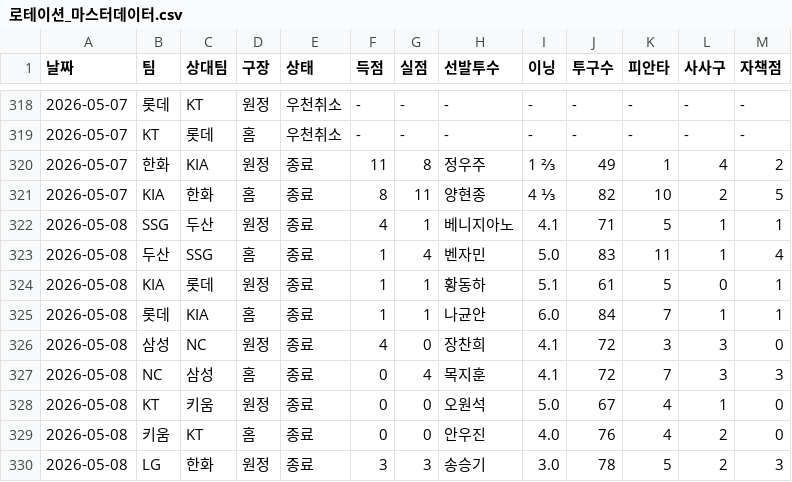
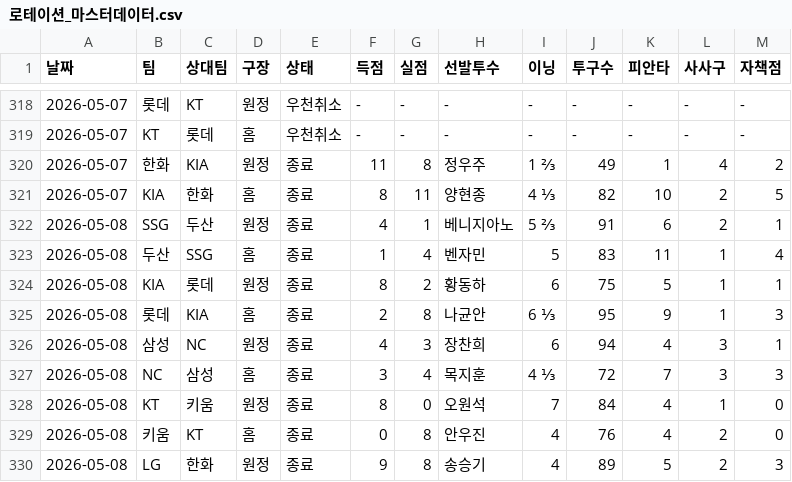
Before and after one commit to smmartworld/kbostarter, a CSV file: 로테이션_마스터데이터.csv, drawn as a sheet; only a part is shown, gaps mark what is left out; the diff covers the shown part only.

```diff
--- a/로테이션_마스터데이터.csv
+++ b/로테이션_마스터데이터.csv
@@ -321,10 +321,10 @@
 2026-05-07,KIA,한화,홈,종료,8,11,양현종,4 ⅓,82,10,2,5
-2026-05-08,SSG,두산,원정,종료,4,1,베니지아노,4.1,71,5,1,1
-2026-05-08,두산,SSG,홈,종료,1,4,벤자민,5.0,83,11,1,4
-2026-05-08,KIA,롯데,원정,종료,1,1,황동하,5.1,61,5,0,1
-2026-05-08,롯데,KIA,홈,종료,1,1,나균안,6.0,84,7,1,1
-2026-05-08,삼성,NC,원정,종료,4,0,장찬희,4.1,72,3,3,0
-2026-05-08,NC,삼성,홈,종료,0,4,목지훈,4.1,72,7,3,3
-2026-05-08,KT,키움,원정,종료,0,0,오원석,5.0,67,4,1,0
-2026-05-08,키움,KT,홈,종료,0,0,안우진,4.0,76,4,2,0
-2026-05-08,LG,한화,원정,종료,3,3,송승기,3.0,78,5,2,3
+2026-05-08,SSG,두산,원정,종료,4,1,베니지아노,5 ⅔,91,6,2,1
+2026-05-08,두산,SSG,홈,종료,1,4,벤자민,5,83,11,1,4
+2026-05-08,KIA,롯데,원정,종료,8,2,황동하,6,75,5,1,1
+2026-05-08,롯데,KIA,홈,종료,2,8,나균안,6 ⅓,95,9,1,3
+2026-05-08,삼성,NC,원정,종료,4,3,장찬희,6,94,4,3,1
+2026-05-08,NC,삼성,홈,종료,3,4,목지훈,4 ⅓,72,7,3,3
+2026-05-08,KT,키움,원정,종료,8,0,오원석,7,84,4,1,0
+2026-05-08,키움,KT,홈,종료,0,8,안우진,4,76,4,2,0
+2026-05-08,LG,한화,원정,종료,9,8,송승기,4,89,5,2,3
```
Also changed, not shown: 13 edited cells elsewhere in this file.
